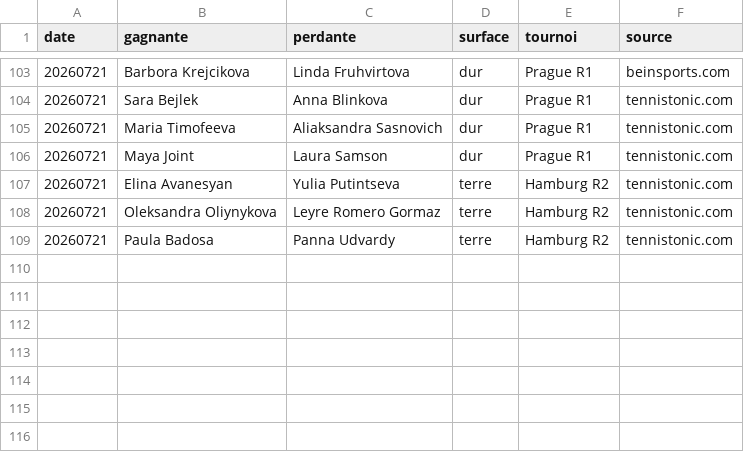
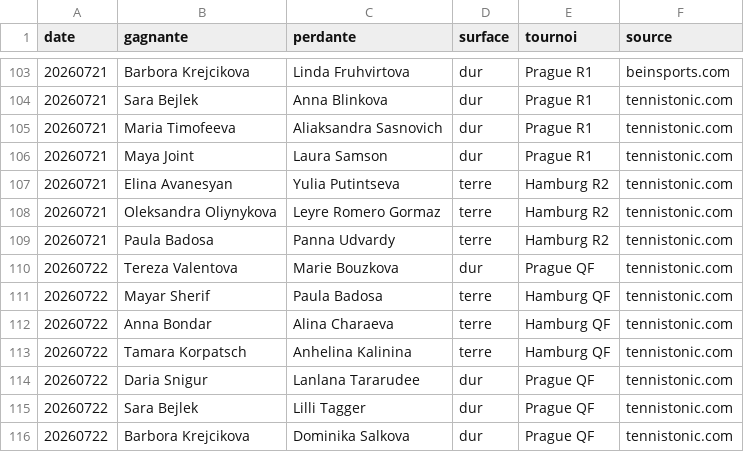
Before and after one commit to lilian93000/Pok-mon-, a CSV file: paris-sportifs/donnees/resultats_recents.csv, drawn as a sheet; only a part is shown, gaps mark what is left out.

```diff
--- a/paris-sportifs/donnees/resultats_recents.csv
+++ b/paris-sportifs/donnees/resultats_recents.csv
@@ -109 +109,8 @@ date,gagnante,perdante,surface,tournoi,source
 20260721,Paula Badosa,Panna Udvardy,terre,Hamburg R2,tennistonic.com
+20260722,Tereza Valentova,Marie Bouzkova,dur,Prague QF,tennistonic.com
+20260722,Mayar Sherif,Paula Badosa,terre,Hamburg QF,tennistonic.com
+20260722,Anna Bondar,Alina Charaeva,terre,Hamburg QF,tennistonic.com
+20260722,Tamara Korpatsch,Anhelina Kalinina,terre,Hamburg QF,tennistonic.com
+20260722,Daria Snigur,Lanlana Tararudee,dur,Prague QF,tennistonic.com
+20260722,Sara Bejlek,Lilli Tagger,dur,Prague QF,tennistonic.com
+20260722,Barbora Krejcikova,Dominika Salkova,dur,Prague QF,tennistonic.com
```
Also changed, not shown: paris-sportifs/suivi_picks.csv, 1 other file.
